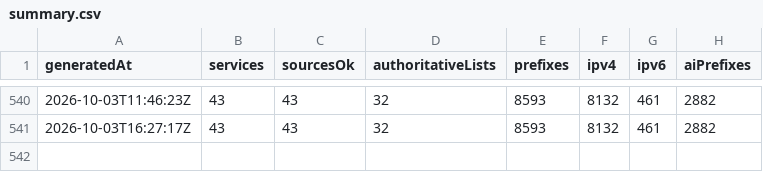
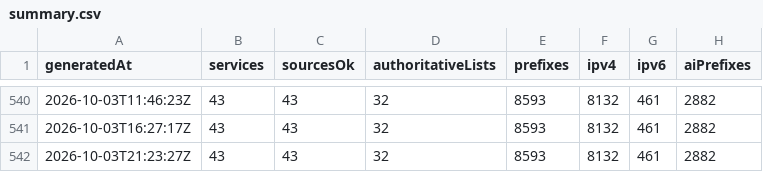
Before and after one commit to ipanalytics/CrawlerScope, a CSV file: data/history/summary.csv, drawn as a sheet; only a part is shown, gaps mark what is left out.

```diff
--- a/data/history/summary.csv
+++ b/data/history/summary.csv
@@ -541 +541,2 @@ generatedAt,services,sourcesOk,authoritativeLists,prefixes,ipv4,ipv6,aiPrefixes
 2026-10-03T16:27:17Z,43,43,32,8593,8132,461,2882
+2026-10-03T21:23:27Z,43,43,32,8593,8132,461,2882
```
Also changed, not shown: 2 other files.
